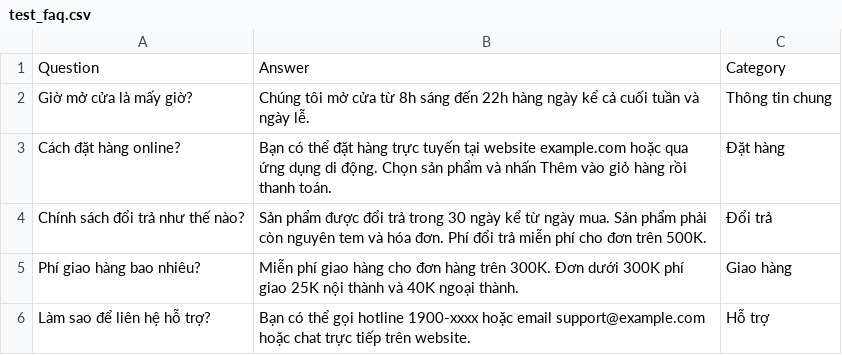
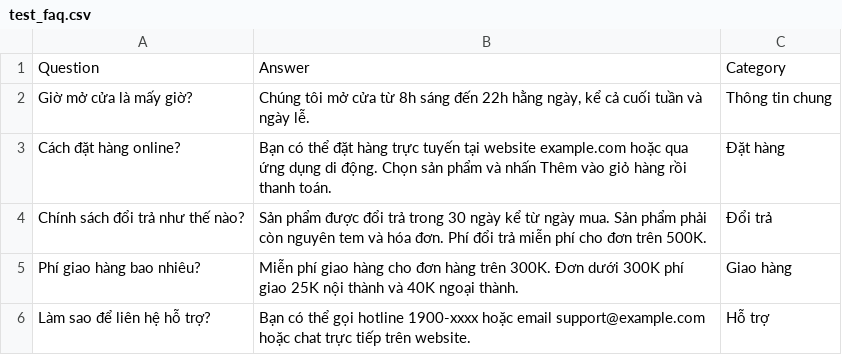
Before and after one commit to Trieulvhe187167/AgentBusiness, a CSV file: test_faq.csv, drawn as a sheet; the diff names each change by its address in the sheet, - before the commit and + after, or states it on an @@ line.

```diff
--- a/test_faq.csv
+++ b/test_faq.csv
-B2: …đến 22h hàng ngày kể cả…
+B2: …đến 22h hằng ngày, kể cả…
```
Also changed, not shown: kb_sample.csv, 23 other files.
